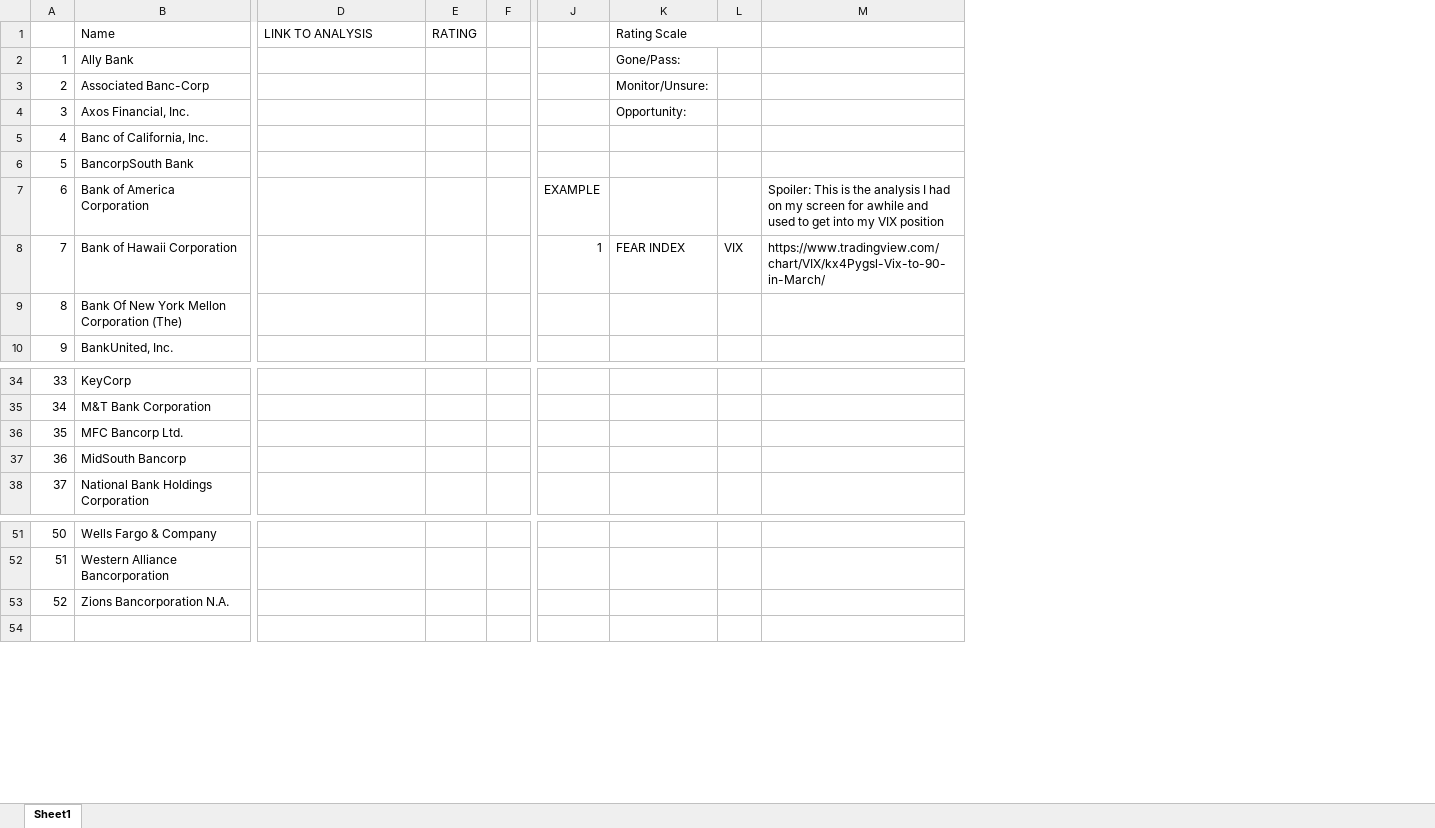
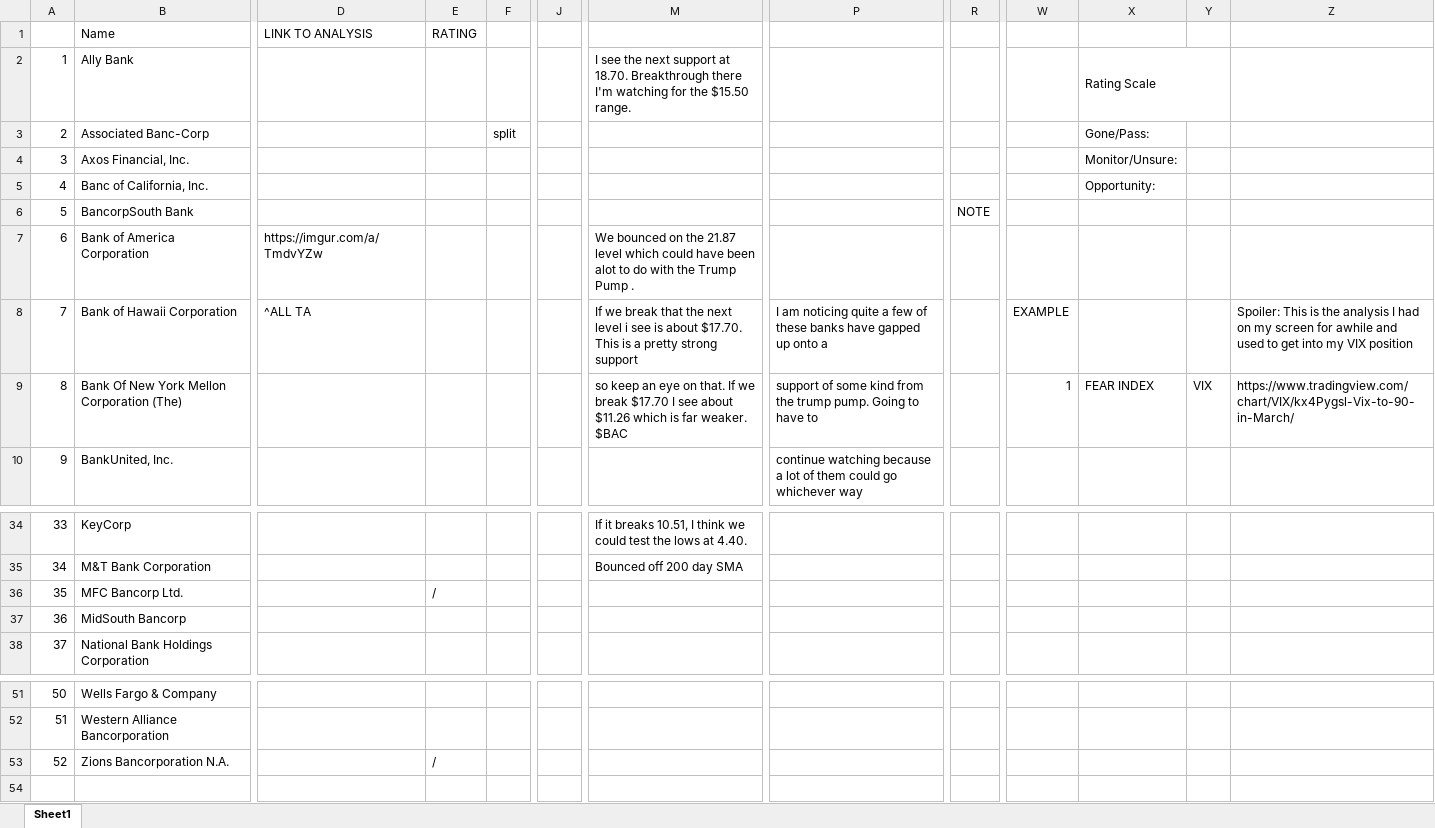
Before and after one commit to WSB-research/Wall-Street-Bets-Master-Doc, an Excel workbook: Technical Analysis and Data/WSB TA Bank List.xlsx, sheet Sheet1, drawn as a sheet; only a part is shown, gaps mark what is left out; values as stored, in another font and other column widths than the file's, no cell formats; removed rows and columns are numbered as before the commit, all else as after; the diff covers the shown part only; the diff names each change by its address in the sheet, - before the commit and + after, or states it on an @@ line.

Commit message:
TA Bank List

```diff
--- a/Technical Analysis and Data/WSB TA Bank List.xlsx (sheet Sheet1)
+++ b/Technical Analysis and Data/WSB TA Bank List.xlsx (sheet Sheet1)
-column F, empty
+column F, row 3: split
+column J, empty
+column M, rows 2-9: I see the next support at 18.70. Breakthrough there I'm watching for the $15.50 range. |  |  |  |  | We bounced on the 21.87 level which could have been alot to do with the Trump Pump . | If we break that the next level i see is about $17.70. This is a pretty strong support | so keep an eye on that. If we break $17.70 I see about $11.26 which is far weaker. $BAC; rows 34-35: If it breaks 10.51, I think we could test the lows at 4.40. | Bounced off 200 day SMA
+column P, rows 8-10: I am noticing quite a few of these banks have gapped up onto a | support of some kind from the trump pump. Going to have to | continue watching because a lot of them could go whichever way
+column R, row 6: NOTE
-X1: Rating Scale
+X1: (empty)
-K1:L1 merged
-X2: Gone/Pass:
+X2: Rating Scale
+X2:Y2 merged
-X3: Monitor/Unsure:
+X3: Gone/Pass:
-X4: Opportunity:
+X4: Monitor/Unsure:
-X5: (empty)
+X5: Opportunity:
-D7 (LINK TO ANALYSIS): (empty)
+D7 (LINK TO ANALYSIS): https://imgur.com/a/TmdvYZw
-W7: EXAMPLE
+W7: (empty)
-Z7: Spoiler: This is the analysis I had on my screen for awhile and used to get into my VIX position
+Z7: (empty)
-D8 (LINK TO ANALYSIS): (empty)
+D8 (LINK TO ANALYSIS): ^ALL TA
-W8: 1
+W8: EXAMPLE
-X8: FEAR INDEX
+X8: (empty)
-Y8: VIX
+Y8: (empty)
-Z8: https://www.tradingview.com/chart/VIX/kx4Pygsl-Vix-to-90-in-March/
+Z8: Spoiler: This is the analysis I had on my screen for awhile and used to get into my VIX position
-W9: (empty)
+W9: 1
-X9: (empty)
+X9: FEAR INDEX
-Y9: (empty)
+Y9: VIX
-Z9: (empty)
+Z9: https://www.tradingview.com/chart/VIX/kx4Pygsl-Vix-to-90-in-March/
-E36 (RATING): (empty)
+E36 (RATING): /
-E53 (RATING): (empty)
+E53 (RATING): /
```
Also changed, not shown: 9 added columns elsewhere in this sheet, cell formats.
